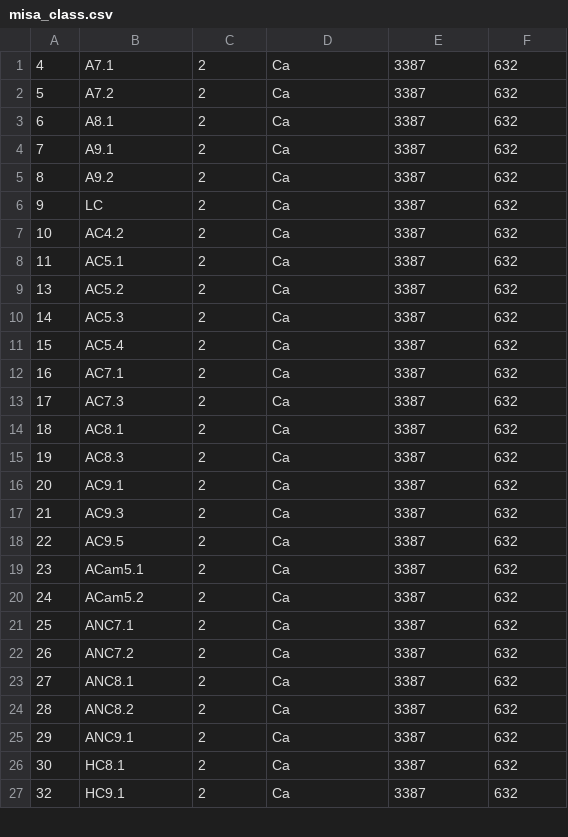
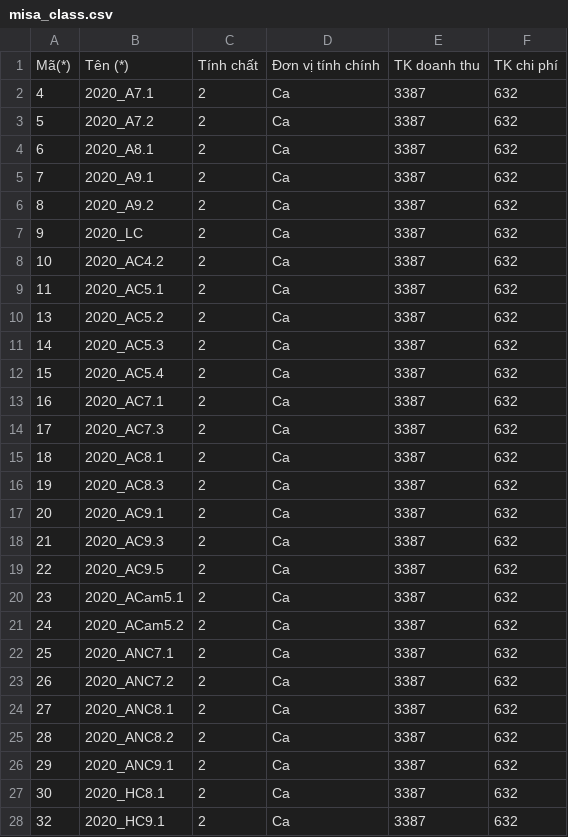
Before and after one commit to hunghmph12714/portal_teacher, a CSV file: public/misa_class.csv, drawn as a sheet; only a part is shown; the diff covers the shown part only.

```diff
--- a/public/misa_class.csv
+++ b/public/misa_class.csv
@@ -1,27 +1,28 @@
-4,A7.1,2,Ca,3387,632
-5,A7.2,2,Ca,3387,632
-6,A8.1,2,Ca,3387,632
-7,A9.1,2,Ca,3387,632
-8,A9.2,2,Ca,3387,632
-9,LC,2,Ca,3387,632
-10,AC4.2,2,Ca,3387,632
-11,AC5.1,2,Ca,3387,632
-13,AC5.2,2,Ca,3387,632
-14,AC5.3,2,Ca,3387,632
-15,AC5.4,2,Ca,3387,632
-16,AC7.1,2,Ca,3387,632
-17,AC7.3,2,Ca,3387,632
-18,AC8.1,2,Ca,3387,632
-19,AC8.3,2,Ca,3387,632
-20,AC9.1,2,Ca,3387,632
-21,AC9.3,2,Ca,3387,632
-22,AC9.5,2,Ca,3387,632
-23,ACam5.1,2,Ca,3387,632
-24,ACam5.2,2,Ca,3387,632
-25,ANC7.1,2,Ca,3387,632
-26,ANC7.2,2,Ca,3387,632
-27,ANC8.1,2,Ca,3387,632
-28,ANC8.2,2,Ca,3387,632
-29,ANC9.1,2,Ca,3387,632
-30,HC8.1,2,Ca,3387,632
-32,HC9.1,2,Ca,3387,632
+Mã(*),"Tên (*)","Tính chất","Đơn vị tính chính","TK doanh thu","TK chi phí"
+4,2020_A7.1,2,Ca,3387,632
+5,2020_A7.2,2,Ca,3387,632
+6,2020_A8.1,2,Ca,3387,632
+7,2020_A9.1,2,Ca,3387,632
+8,2020_A9.2,2,Ca,3387,632
+9,2020_LC,2,Ca,3387,632
+10,2020_AC4.2,2,Ca,3387,632
+11,2020_AC5.1,2,Ca,3387,632
+13,2020_AC5.2,2,Ca,3387,632
+14,2020_AC5.3,2,Ca,3387,632
+15,2020_AC5.4,2,Ca,3387,632
+16,2020_AC7.1,2,Ca,3387,632
+17,2020_AC7.3,2,Ca,3387,632
+18,2020_AC8.1,2,Ca,3387,632
+19,2020_AC8.3,2,Ca,3387,632
+20,2020_AC9.1,2,Ca,3387,632
+21,2020_AC9.3,2,Ca,3387,632
+22,2020_AC9.5,2,Ca,3387,632
+23,2020_ACam5.1,2,Ca,3387,632
+24,2020_ACam5.2,2,Ca,3387,632
+25,2020_ANC7.1,2,Ca,3387,632
+26,2020_ANC7.2,2,Ca,3387,632
+27,2020_ANC8.1,2,Ca,3387,632
+28,2020_ANC8.2,2,Ca,3387,632
+29,2020_ANC9.1,2,Ca,3387,632
+30,2020_HC8.1,2,Ca,3387,632
+32,2020_HC9.1,2,Ca,3387,632
```
Also changed, not shown: 142 edited cells elsewhere in this file, public/misa_payment_NH.csv, 30 other files.
